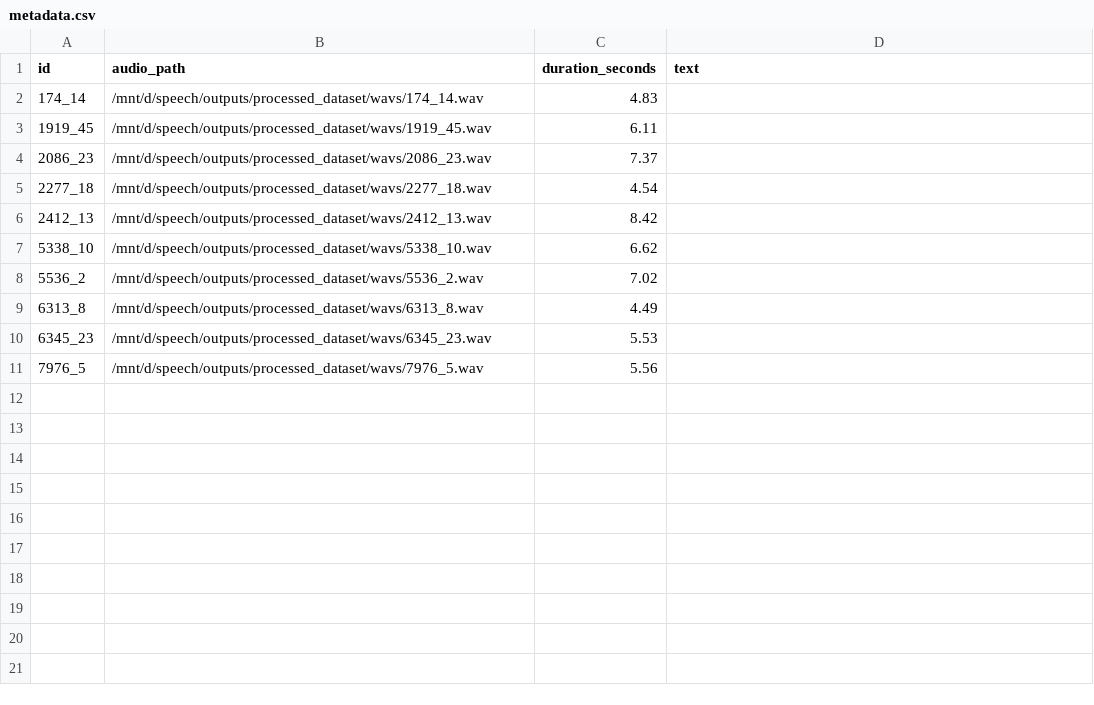
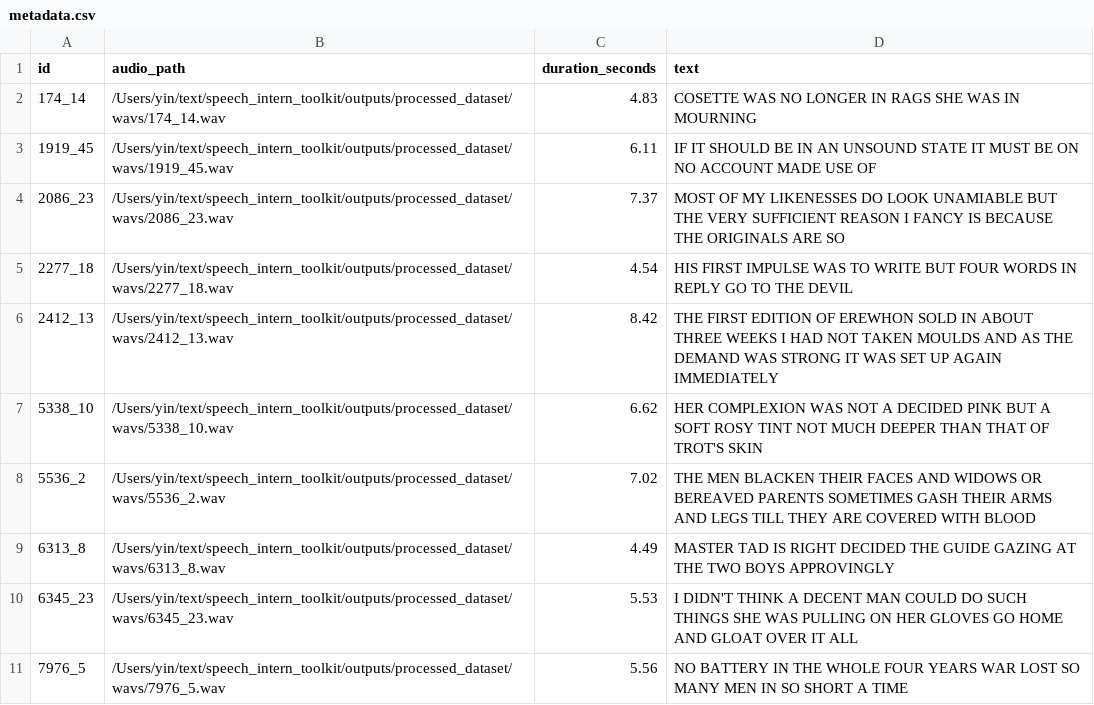
Before and after one commit to Y-zb01/speech, a CSV file: outputs/processed_dataset/metadata.csv, drawn as a sheet.

```diff
--- a/outputs/processed_dataset/metadata.csv
+++ b/outputs/processed_dataset/metadata.csv
@@ -1,11 +1,11 @@
 id,audio_path,duration_seconds,text
-174_14,/mnt/d/speech/outputs/processed_dataset/wavs/174_14.wav,4.83,
-1919_45,/mnt/d/speech/outputs/processed_dataset/wavs/1919_45.wav,6.11,
-2086_23,/mnt/d/speech/outputs/processed_dataset/wavs/2086_23.wav,7.37,
-2277_18,/mnt/d/speech/outputs/processed_dataset/wavs/2277_18.wav,4.54,
-2412_13,/mnt/d/speech/outputs/processed_dataset/wavs/2412_13.wav,8.42,
-5338_10,/mnt/d/speech/outputs/processed_dataset/wavs/5338_10.wav,6.62,
-5536_2,/mnt/d/speech/outputs/processed_dataset/wavs/5536_2.wav,7.02,
-6313_8,/mnt/d/speech/outputs/processed_dataset/wavs/6313_8.wav,4.49,
-6345_23,/mnt/d/speech/outputs/processed_dataset/wavs/6345_23.wav,5.53,
-7976_5,/mnt/d/speech/outputs/processed_dataset/wavs/7976_5.wav,5.56,
+174_14,/Users/yin/text/speech_intern_toolkit/outputs/processed_dataset/wavs/174_14.wav,4.83,COSETTE WAS NO LONGER IN RAGS SHE WAS IN MOURNING
+1919_45,/Users/yin/text/speech_intern_toolkit/outputs/processed_dataset/wavs/1919_45.wav,6.11,IF IT SHOULD BE IN AN UNSOUND STATE IT MUST BE ON NO ACCOUNT MADE USE OF
+2086_23,/Users/yin/text/speech_intern_toolkit/outputs/processed_dataset/wavs/2086_23.wav,7.37,MOST OF MY LIKENESSES DO LOOK UNAMIABLE BUT THE VERY SUFFICIENT REASON I FANCY IS BECAUSE THE ORIGINALS ARE SO
+2277_18,/Users/yin/text/speech_intern_toolkit/outputs/processed_dataset/wavs/2277_18.wav,4.54,HIS FIRST IMPULSE WAS TO WRITE BUT FOUR WORDS IN REPLY GO TO THE DEVIL
+2412_13,/Users/yin/text/speech_intern_toolkit/outputs/processed_dataset/wavs/2412_13.wav,8.42,THE FIRST EDITION OF EREWHON SOLD IN ABOUT THREE WEEKS I HAD NOT TAKEN MOULDS AND AS THE DEMAND WAS STRONG IT WAS SET UP AGAIN IMMEDIATELY
+5338_10,/Users/yin/text/speech_intern_toolkit/outputs/processed_dataset/wavs/5338_10.wav,6.62,HER COMPLEXION WAS NOT A DECIDED PINK BUT A SOFT ROSY TINT NOT MUCH DEEPER THAN THAT OF TROT'S SKIN
+5536_2,/Users/yin/text/speech_intern_toolkit/outputs/processed_dataset/wavs/5536_2.wav,7.02,THE MEN BLACKEN THEIR FACES AND WIDOWS OR BEREAVED PARENTS SOMETIMES GASH THEIR ARMS AND LEGS TILL THEY ARE COVERED WITH BLOOD
+6313_8,/Users/yin/text/speech_intern_toolkit/outputs/processed_dataset/wavs/6313_8.wav,4.49,MASTER TAD IS RIGHT DECIDED THE GUIDE GAZING AT THE TWO BOYS APPROVINGLY
+6345_23,/Users/yin/text/speech_intern_toolkit/outputs/processed_dataset/wavs/6345_23.wav,5.53,I DIDN'T THINK A DECENT MAN COULD DO SUCH THINGS SHE WAS PULLING ON HER GLOVES GO HOME AND GLOAT OVER IT ALL
+7976_5,/Users/yin/text/speech_intern_toolkit/outputs/processed_dataset/wavs/7976_5.wav,5.56,NO BATTERY IN THE WHOLE FOUR YEARS WAR LOST SO MANY MEN IN SO SHORT A TIME
```
Also changed, not shown: 22 other files.
